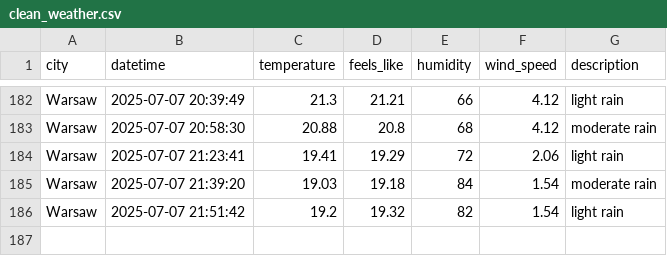
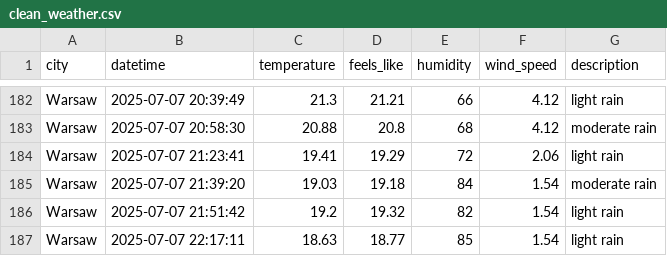
Before and after one commit to ostherhuspl/weather-data-pipeline, a CSV file: data/clean_weather.csv, drawn as a sheet; only a part is shown, gaps mark what is left out; the diff names each change by its address in the sheet, - before the commit and + after, or states it on an @@ line.

```diff
--- a/data/clean_weather.csv
+++ b/data/clean_weather.csv
+row 187: Warsaw | 2025-07-07 22:17:11 | 18.63 | 18.77 | 85 | 1.54 | light rain
```
